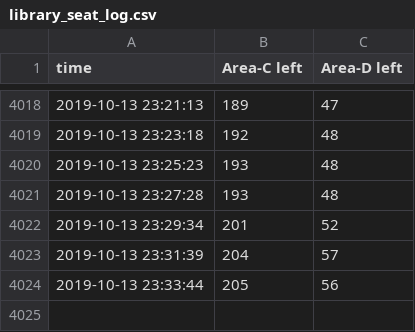
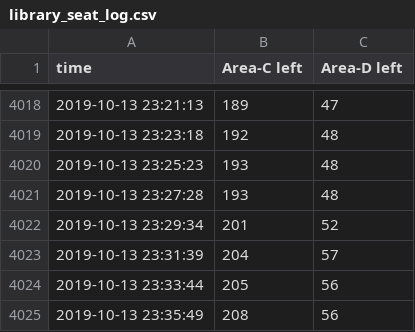
Before and after one commit to exd0tpy/Ajou_Library_Predictor, a CSV file: library_seat_log.csv, drawn as a sheet; only a part is shown, gaps mark what is left out.

```diff
--- a/library_seat_log.csv
+++ b/library_seat_log.csv
@@ -4024 +4024,2 @@ time,Area-C left,Area-D left
 2019-10-13 23:33:44,205,56
+2019-10-13 23:35:49,208,56
```
Also changed, not shown: 1 other file.
